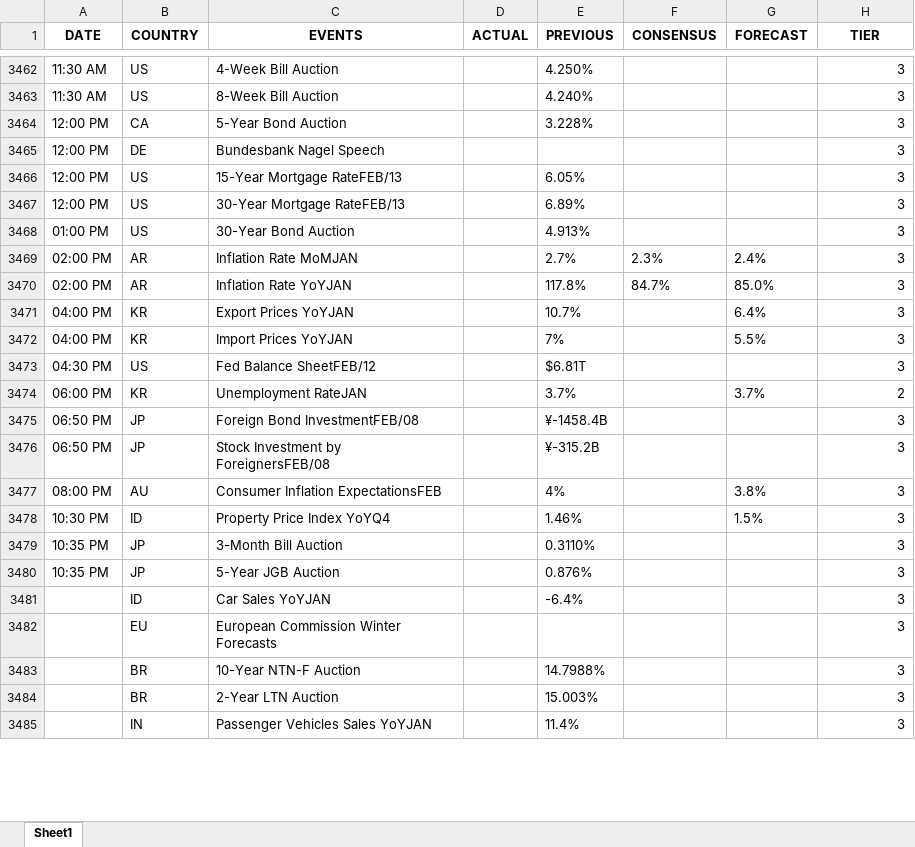
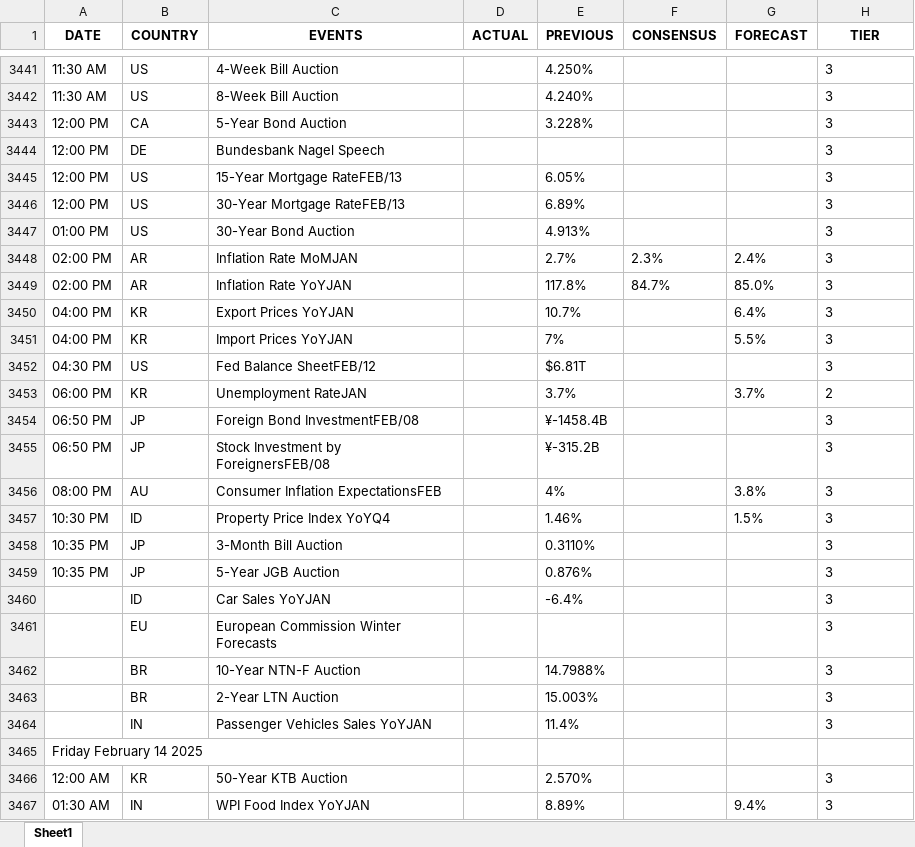
Before and after one commit to krishangguptafibonacciresearch/TradingEconomicsCalendar, an Excel workbook: Input_data/EST_All Countries_trad_eco_cal_2024-12-28_to_2025-02-20.xlsx, sheet Sheet1, drawn as a sheet; only a part is shown, gaps mark what is left out; values as stored, in another font and other column widths than the file's, no borders; addresses are those after the commit; the diff covers the shown part only; the diff names each change by its address in the sheet, - before the commit and + after, or states it on an @@ line.

```diff
--- a/Input_data/EST_All Countries_trad_eco_cal_2024-12-28_to_2025-02-20.xlsx (sheet Sheet1)
+++ b/Input_data/EST_All Countries_trad_eco_cal_2024-12-28_to_2025-02-20.xlsx (sheet Sheet1)
-H3441:H3464 alignment: right
+H3441:H3464 alignment: left
+row 3465: Friday February 14 2025
+row 3466: 12:00 AM | KR | 50-Year KTB Auction |  | 2.570% |  |  | 3
+row 3467: 01:30 AM | IN | WPI Food Index YoYJAN |  | 8.89% |  | 9.4% | 3
```
Also changed, not shown: 47 added rows, 22 removed rows, 6 edited cells and cell formats elsewhere in this sheet, 6 other files.
